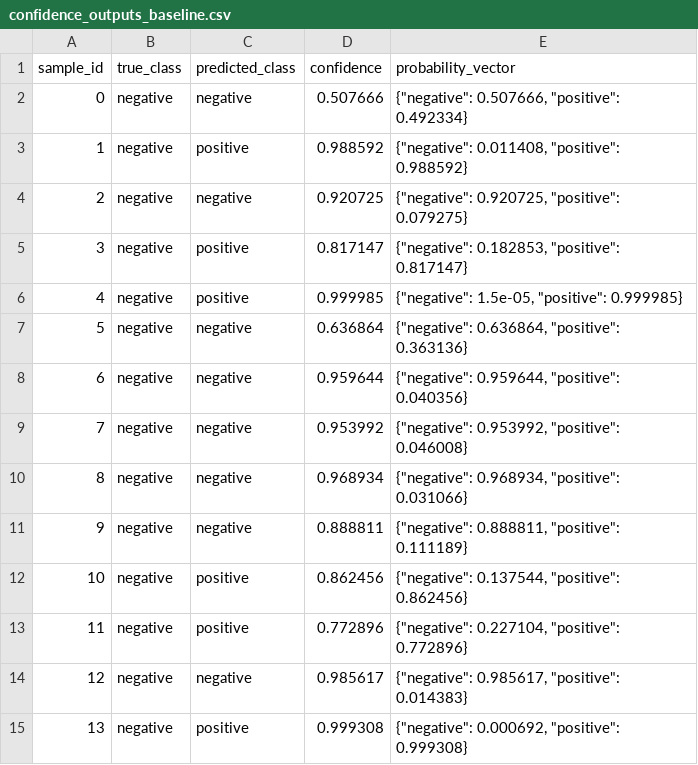
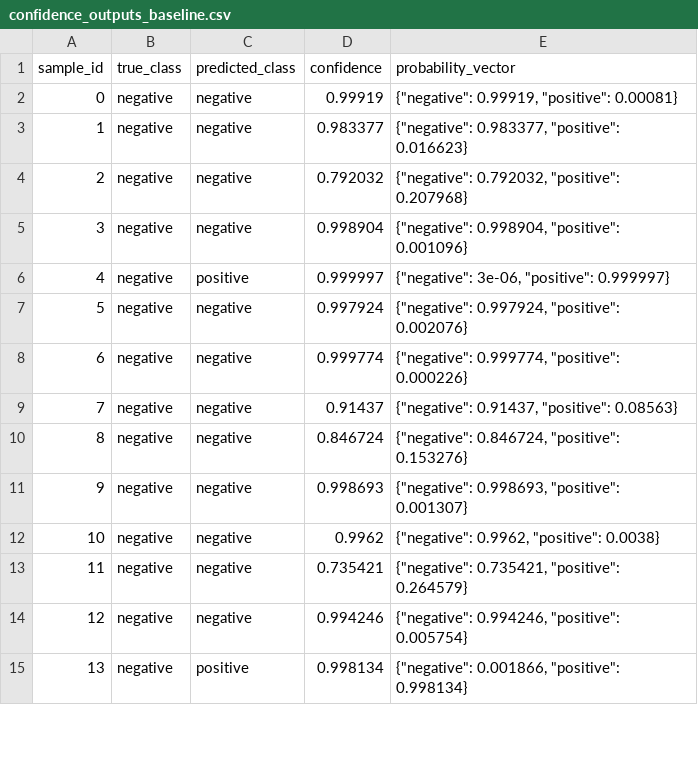
Before and after one commit to udacity/cd15148-ai-security-c2-demos-exercises, a CSV file: module-15-apply-model-inversion/exercise/solution/results/confidence_outputs_baseline.csv, drawn as a sheet; only a part is shown; the diff covers the shown part only.

```diff
--- a/module-15-apply-model-inversion/exercise/solution/results/confidence_outputs_baseline.csv
+++ b/module-15-apply-model-inversion/exercise/solution/results/confidence_outputs_baseline.csv
@@ -1,15 +1,15 @@
 sample_id,true_class,predicted_class,confidence,probability_vector
-0,negative,negative,0.507666,"{""negative"": 0.507666, ""positive"": 0.492334}"
-1,negative,positive,0.988592,"{""negative"": 0.011408, ""positive"": 0.988592}"
-2,negative,negative,0.920725,"{""negative"": 0.920725, ""positive"": 0.079275}"
-3,negative,positive,0.817147,"{""negative"": 0.182853, ""positive"": 0.817147}"
-4,negative,positive,0.999985,"{""negative"": 1.5e-05, ""positive"": 0.999985}"
-5,negative,negative,0.636864,"{""negative"": 0.636864, ""positive"": 0.363136}"
-6,negative,negative,0.959644,"{""negative"": 0.959644, ""positive"": 0.040356}"
-7,negative,negative,0.953992,"{""negative"": 0.953992, ""positive"": 0.046008}"
-8,negative,negative,0.968934,"{""negative"": 0.968934, ""positive"": 0.031066}"
-9,negative,negative,0.888811,"{""negative"": 0.888811, ""positive"": 0.111189}"
-10,negative,positive,0.862456,"{""negative"": 0.137544, ""positive"": 0.862456}"
-11,negative,positive,0.772896,"{""negative"": 0.227104, ""positive"": 0.772896}"
-12,negative,negative,0.985617,"{""negative"": 0.985617, ""positive"": 0.014383}"
-13,negative,positive,0.999308,"{""negative"": 0.000692, ""positive"": 0.999308}"
+0,negative,negative,0.99919,"{""negative"": 0.99919, ""positive"": 0.00081}"
+1,negative,negative,0.983377,"{""negative"": 0.983377, ""positive"": 0.016623}"
+2,negative,negative,0.792032,"{""negative"": 0.792032, ""positive"": 0.207968}"
+3,negative,negative,0.998904,"{""negative"": 0.998904, ""positive"": 0.001096}"
+4,negative,positive,0.999997,"{""negative"": 3e-06, ""positive"": 0.999997}"
+5,negative,negative,0.997924,"{""negative"": 0.997924, ""positive"": 0.002076}"
+6,negative,negative,0.999774,"{""negative"": 0.999774, ""positive"": 0.000226}"
+7,negative,negative,0.91437,"{""negative"": 0.91437, ""positive"": 0.08563}"
+8,negative,negative,0.846724,"{""negative"": 0.846724, ""positive"": 0.153276}"
+9,negative,negative,0.998693,"{""negative"": 0.998693, ""positive"": 0.001307}"
+10,negative,negative,0.9962,"{""negative"": 0.9962, ""positive"": 0.0038}"
+11,negative,negative,0.735421,"{""negative"": 0.735421, ""positive"": 0.264579}"
+12,negative,negative,0.994246,"{""negative"": 0.994246, ""positive"": 0.005754}"
+13,negative,positive,0.998134,"{""negative"": 0.001866, ""positive"": 0.998134}"
```
Also changed, not shown: 40 edited cells elsewhere in this file, module-15-apply-model-inversion/exercise/solution/results/model_inversion_privacy_metrics_baseline.csv, 7 other files.
